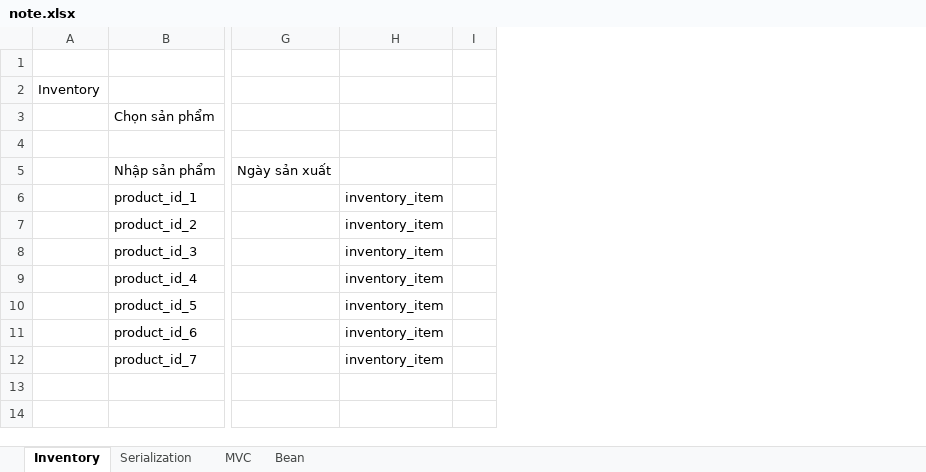
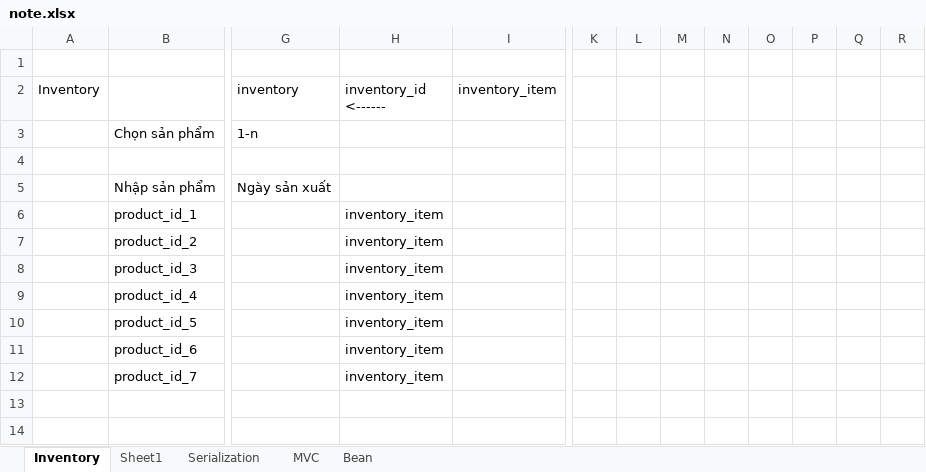
Before and after one commit to buitoi5724/ERP, an Excel workbook: study/note.xlsx, sheet Inventory, drawn as a sheet; only a part is shown, gaps mark what is left out; values as stored, in another font and other column widths than the file's, no borders; removed rows and columns are numbered as before the commit, all else as after; the diff covers the shown part only; the diff names each change by its address in the sheet, - before the commit and + after, or states it on an @@ line.

```diff
--- a/study/note.xlsx (sheet Inventory)
+++ b/study/note.xlsx (sheet Inventory)
+sheet tab: Sheet1
-column I, empty
+column I (inventory_item), empty
+column K, empty
+column L, empty
+column M, empty
+column N, empty
+column O, empty
+column P, empty
+column Q, empty
+column R, empty
-G2: (empty)
+G2: inventory
-H2: (empty)
+H2: inventory_id <------
-G3 (inventory): (empty)
+G3 (inventory): 1-n
```
Also changed, not shown: 23 added rows elsewhere in this sheet, 21 other files.
